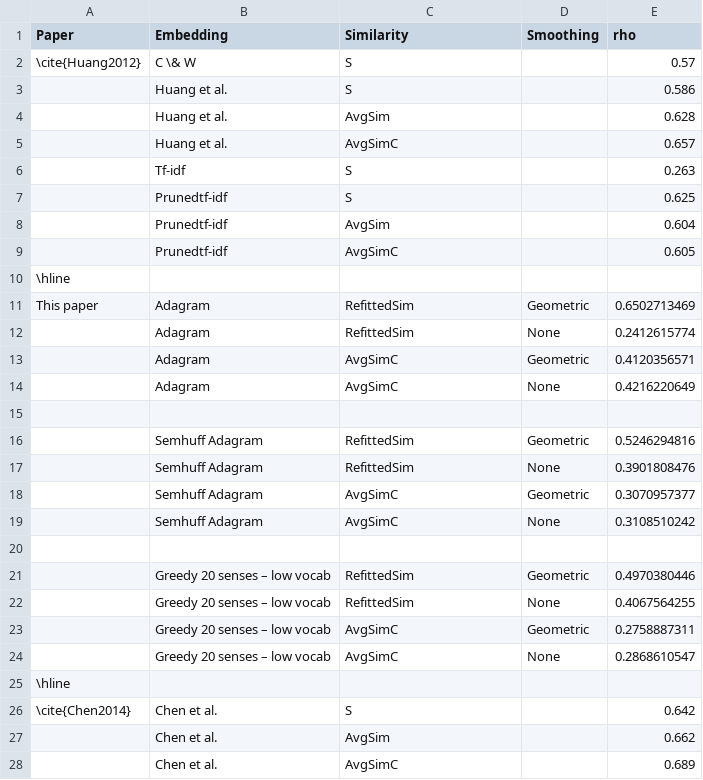
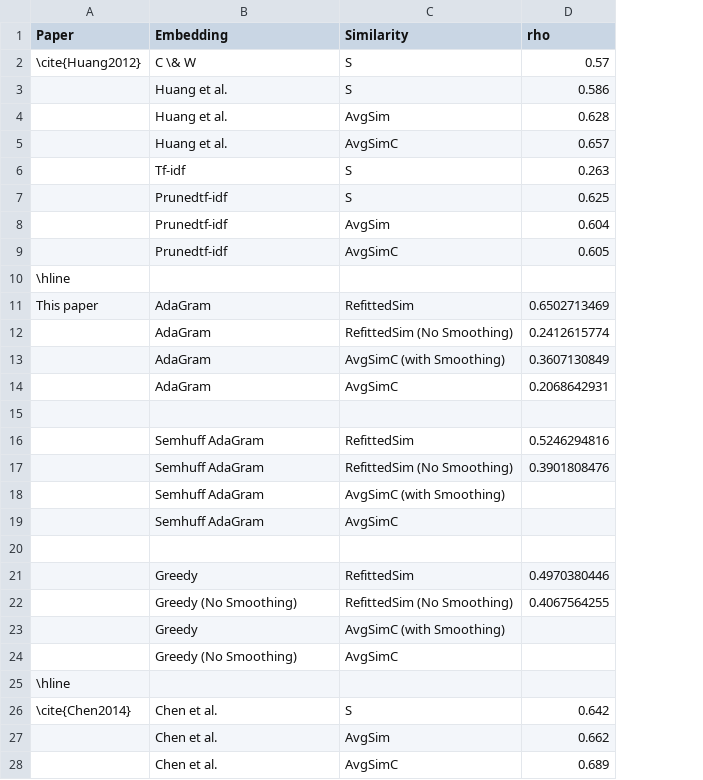
Before and after one commit to oxinabox/phd, a CSV file: documents_prepared/Conference Papers/WordSenseEmbeddings/data/swsc.csv, drawn as a sheet; removed rows and columns are numbered as before the commit, all else as after; the diff names each change by its address in the sheet, - before the commit and + after, or states it on an @@ line.

```diff
--- a/documents_prepared/Conference Papers/WordSenseEmbeddings/data/swsc.csv
+++ b/documents_prepared/Conference Papers/WordSenseEmbeddings/data/swsc.csv
-column D (Smoothing), rows 11-12: Geometric | None; rows 14-17: None |  | Geometric | None; rows 19-21: None |  | Geometric
-B11:B12 (Embedding): Adagram
+B11:B12 (Embedding): AdaGram
-C12 (Similarity): RefittedSim
+C12 (Similarity): RefittedSim (No Smoothing)
-row 13:  | Adagram | AvgSimC | Geometric | 0.4120356571
+row 13:  | AdaGram | AvgSimC (with Smoothing) | 0.3607130849
-B14 (Embedding): Adagram
+B14 (Embedding): AdaGram
-D14 (rho): 0.4216220649
+D14 (rho): 0.2068642931
-B16:B17 (Embedding): Semhuff Adagram
+B16:B17 (Embedding): Semhuff AdaGram
-C17 (Similarity): RefittedSim
+C17 (Similarity): RefittedSim (No Smoothing)
-row 18:  | Semhuff Adagram | AvgSimC | Geometric | 0.3070957377
+row 18:  | Semhuff AdaGram | AvgSimC (with Smoothing)
-B19 (Embedding): Semhuff Adagram
+B19 (Embedding): Semhuff AdaGram
-D19 (rho): 0.3108510242
+D19 (rho): (empty)
-B21 (Embedding): Greedy 20 senses – low vocab
+B21 (Embedding): Greedy
-row 22:  | Greedy 20 senses – low vocab | RefittedSim | None | 0.4067564255
-row 23:  | Greedy 20 senses – low vocab | AvgSimC | Geometric | 0.2758887311
-row 24:  | Greedy 20 senses – low vocab | AvgSimC | None | 0.2868610547
+row 22:  | Greedy (No Smoothing) | RefittedSim (No Smoothing) | 0.4067564255
+row 23:  | Greedy | AvgSimC (with Smoothing)
+row 24:  | Greedy (No Smoothing) | AvgSimC
```
Also changed, not shown: 2 other files.
